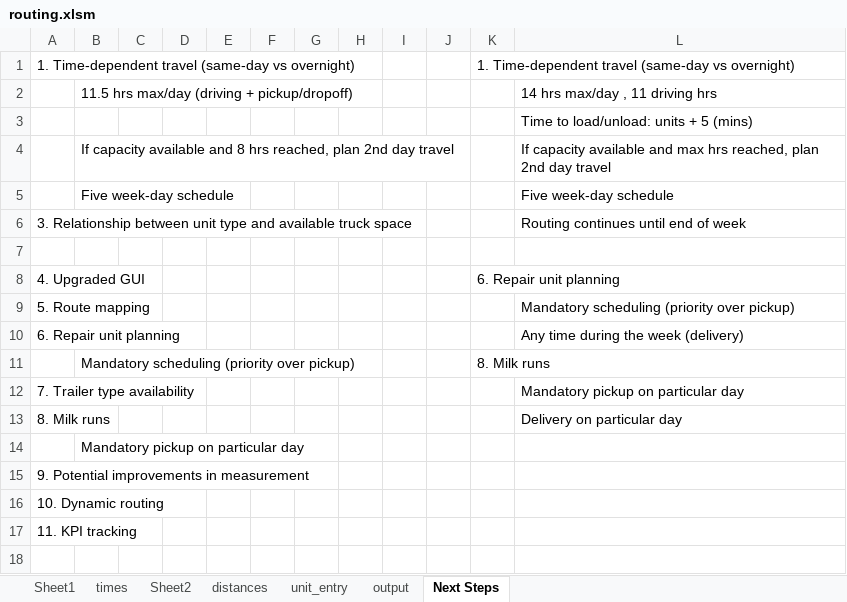
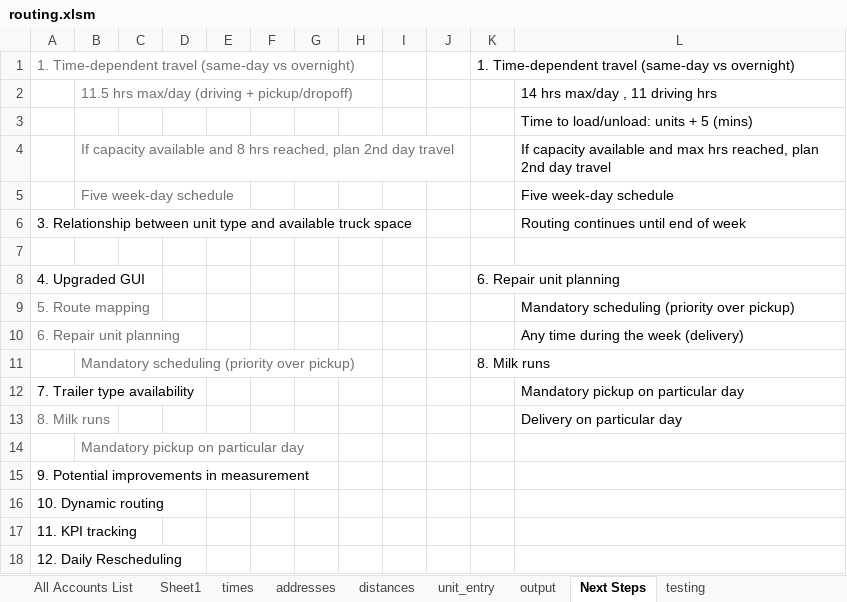
Before and after one commit to mcowart3/routing, an Excel workbook: routing.xlsm, sheet Next Steps, drawn as a sheet; values as stored, in another font and other column widths than the file's, no borders; the diff names each change by its address in the sheet, - before the commit and + after, or states it on an @@ line.

```diff
--- a/routing.xlsm (sheet Next Steps)
+++ b/routing.xlsm (sheet Next Steps)
@@ sheet tab hidden: Sheet2 @@
@@ sheet tab unhidden: All Accounts List @@
@@ sheet tab unhidden: addresses @@
+sheet tab: testing
-A1 text colour: black
+A1 text colour: #767171
-B2 text colour: black
+B2 text colour: #767171
-B4:B5 text colour: black
+B4:B5 text colour: #767171
-A9:A10 text colour: black
+A9:A10 text colour: #767171
-B11 text colour: black
+B11 text colour: #767171
-A13 text colour: black
+A13 text colour: #767171
-B14 text colour: black
+B14 text colour: #767171
+row 18: 12. Daily Rescheduling
```
Also changed, not shown: sheet output, sheet Sheet1, sheet distances, sheet unit_entry, formulas that keep their value, charts or pictures, 6 other files.
